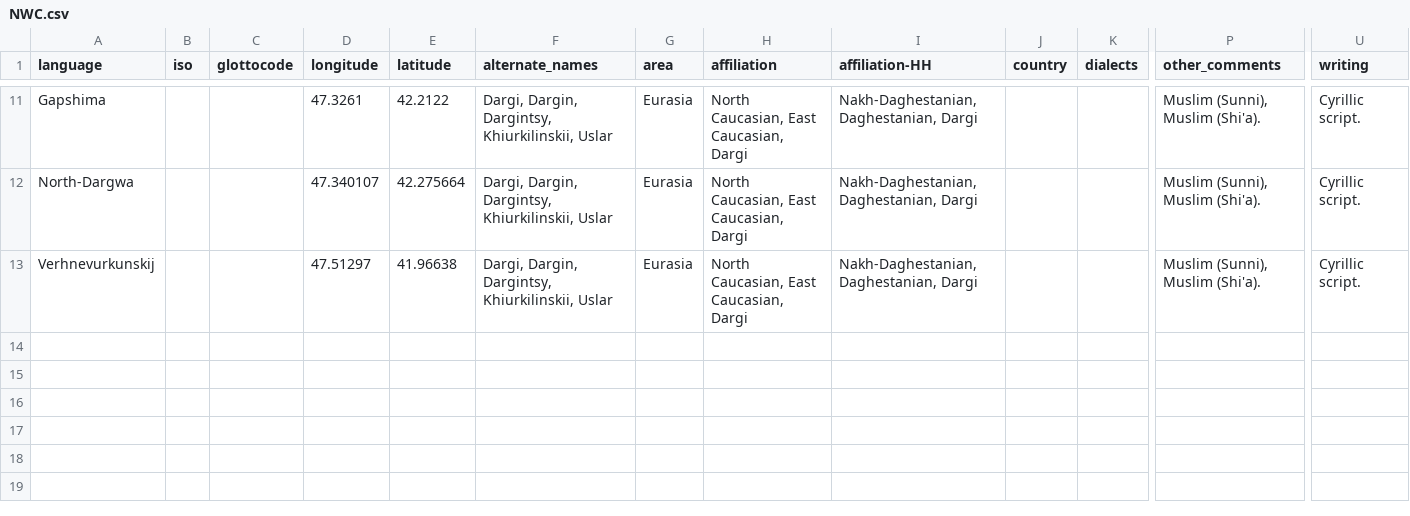
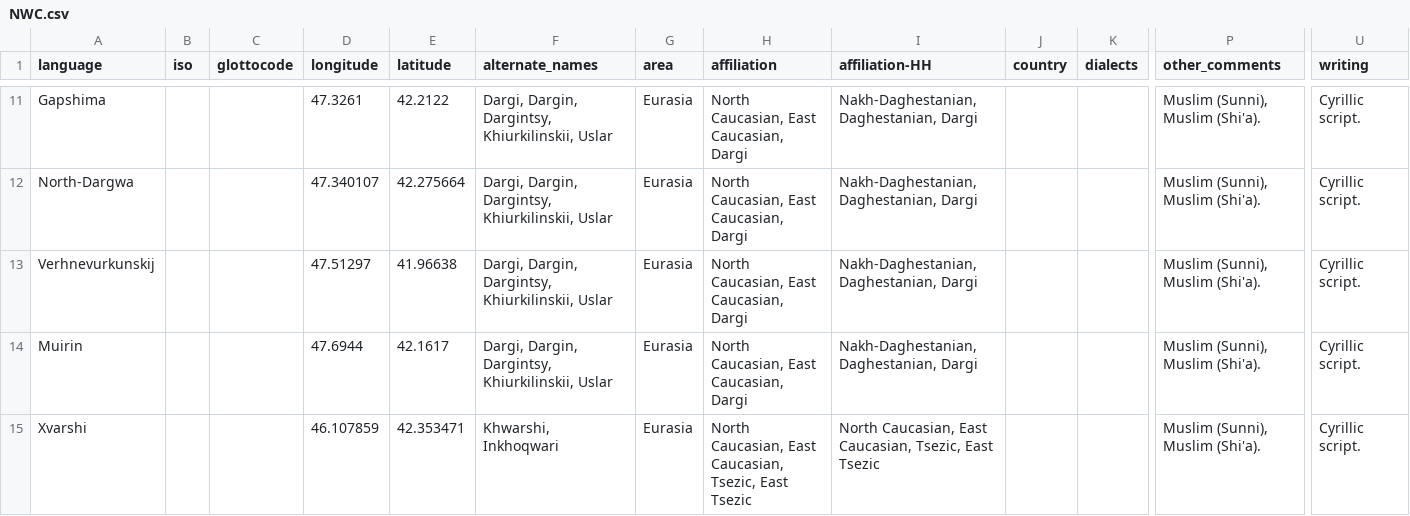
Before and after one commit to ropensci/lingtypology, a CSV file: database_creation/NWC.csv, drawn as a sheet; only a part is shown, gaps mark what is left out; rows hold the shown columns only; the diff names each change by its address in the sheet, - before the commit and + after, or states it on an @@ line.

```diff
--- a/database_creation/NWC.csv
+++ b/database_creation/NWC.csv
+row 14: Muirin |  |  | 47.6944 | 42.1617 | Dargi, Dargin, Dargintsy, Khiurkilinskii, Uslar | Eurasia | North Caucasian, East Caucasian, Dargi | Nakh-Daghestanian, Daghestanian, Dargi |  |  | Muslim (Sunni), Muslim (Shi'a). | Cyrillic script.
+row 15: Xvarshi |  |  | 46.107859 | 42.353471 | Khwarshi, Inkhoqwari | Eurasia | North Caucasian, East Caucasian, Tsezic, East Tsezic | North Caucasian, East Caucasian, Tsezic, East Tsezic |  |  | Muslim (Sunni), Muslim (Shi'a). | Cyrillic script.
```
Also changed, not shown: 11 other files.
